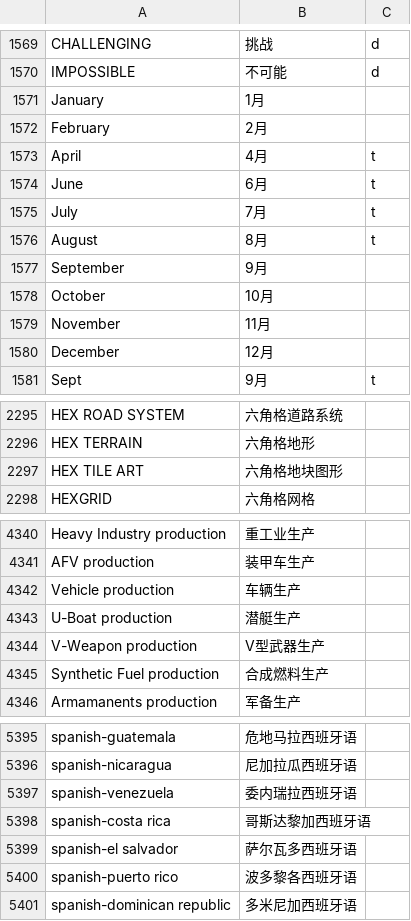
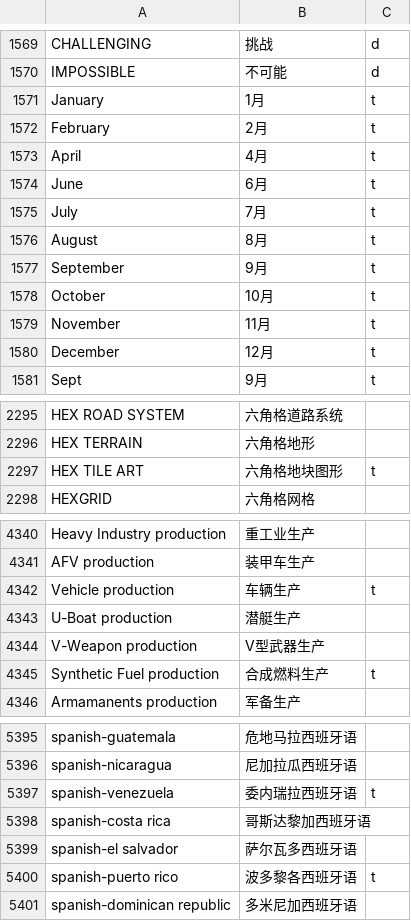
Before and after one commit to MaplumeX/wite2-chinese-patch, a TSV file: wite2_zh.tsv, drawn as a sheet; only a part is shown, gaps mark what is left out; the diff covers the shown part only.

Commit message:
Stop rewriting the character and date tables, and add a range switch
Two findings from looking at where the rewrites land in .rdata rather than
guessing at strings.

Short strings in .rdata are laid out in fixed-stride tables near the start
of the section - those are C runtime character and locale tables, not
display text:

  .rdata+0x120D0  stride 8   '"', '#', '$', '%', '&'
  .rdata+0x125DC  stride 56  'Thursday', 'Jan', 'Aug', 'February'
  .rdata+0x126A4  stride 36  'April', 'August', 'October',
                             'December', 'MM/dd/yy'

Only two things in those tables were still being rewritten: '&' became 与,
and six full month names became Chinese. A punctuation table drives
character classification and line breaking; the date table sits next to
'MM/dd/yy' and is used for parsing. Both now go through the draw layer, so
memory keeps the original and the screen still shows Chinese.

Three blocks in .rdata are sorted alphabetically and are therefore
searchable by binary search. Translating a member reorders the table and
the search lands on the wrong element:

  'spanish-puerto rico', 'spanish-uruguay', 'spanish-venezuela',
  'swedish-finland', 'Resource production', 'Synthetic Fuel production',
  'Vehicle production', 'HEX TILE ART'

Those eight are demoted too. tools/find_sorted_tables.py finds them and
tools/find_stride_real.py finds the fixed-stride ones.

wite2_rrange.ini takes two hex offsets and restricts .rdata rewriting to
that window. The failure is deterministic, so halving the window localises
it; that is cheaper than another round of guessing which string is at
fault.

```diff
--- a/wite2_zh.tsv
+++ b/wite2_zh.tsv
@@ -1570,4 +1570,4 @@ CHALLENGING	挑战	d
 IMPOSSIBLE	不可能	d
-January	1月
-February	2月
+January	1月	t
+February	2月	t
 April	4月	t
@@ -1576,6 +1576,6 @@ July	7月	t
 August	8月	t
-September	9月
-October	10月
-November	11月
-December	12月
+September	9月	t
+October	10月	t
+November	11月	t
+December	12月	t
 Sept	9月	t
@@ -2296,3 +2296,3 @@ HEX ROAD SYSTEM	六角格道路系统
 HEX TERRAIN	六角格地形
-HEX TILE ART	六角格地块图形
+HEX TILE ART	六角格地块图形	t
 HEXGRID	六角格网格
@@ -4341,6 +4341,6 @@ Heavy Industry production	重工业生产
 AFV production	装甲车生产
-Vehicle production	车辆生产
+Vehicle production	车辆生产	t
 U-Boat production	潜艇生产
 V-Weapon production	V型武器生产
-Synthetic Fuel production	合成燃料生产
+Synthetic Fuel production	合成燃料生产	t
 Armamanents production	军备生产
@@ -5396,6 +5396,6 @@ spanish-guatemala	危地马拉西班牙语
 spanish-nicaragua	尼加拉瓜西班牙语
-spanish-venezuela	委内瑞拉西班牙语
+spanish-venezuela	委内瑞拉西班牙语	t
 spanish-costa rica	哥斯达黎加西班牙语
 spanish-el salvador	萨尔瓦多西班牙语
-spanish-puerto rico	波多黎各西班牙语
+spanish-puerto rico	波多黎各西班牙语	t
 spanish-dominican republic	多米尼加西班牙语
```
Also changed, not shown: 104 moved rows and 4 edited cells elsewhere in this file, 7 other files.
